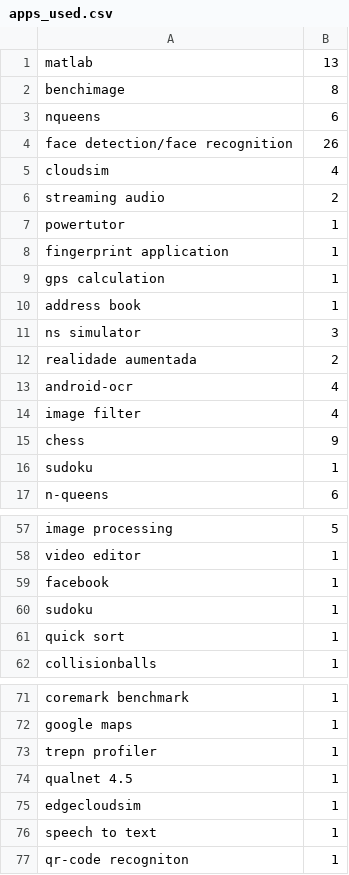
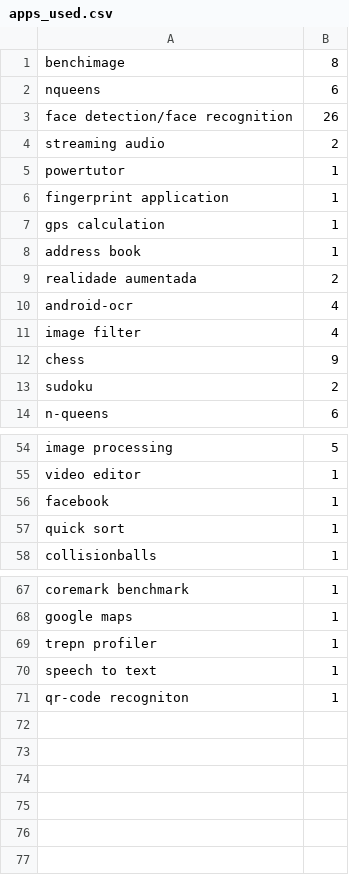
Before and after one commit to alvesRenan/systematic-revision-data, a CSV file: data/apps_used.csv, drawn as a sheet; only a part is shown, gaps mark what is left out.

Commit message:
Updated apps used plot

```diff
--- a/data/apps_used.csv
+++ b/data/apps_used.csv
@@ -1,2 +1 @@
-matlab,13
 benchimage,8
@@ -4,3 +3,2 @@ nqueens,6
 face detection/face recognition,26
-cloudsim,4
 streaming audio,2
@@ -10,3 +8,2 @@ gps calculation,1
 address book,1
-ns simulator,3
 realidade aumentada,2
@@ -15,3 +12,3 @@ image filter,4
 chess,9
-sudoku,1
+sudoku,2
 n-queens,6
@@ -59,3 +56,2 @@ video editor,1
 facebook,1
-sudoku,1
 quick sort,1
@@ -73,4 +69,2 @@ google maps,1
 trepn profiler,1
-qualnet 4.5,1
-edgecloudsim,1
 speech to text,1
```
Also changed, not shown: 1 other file.
